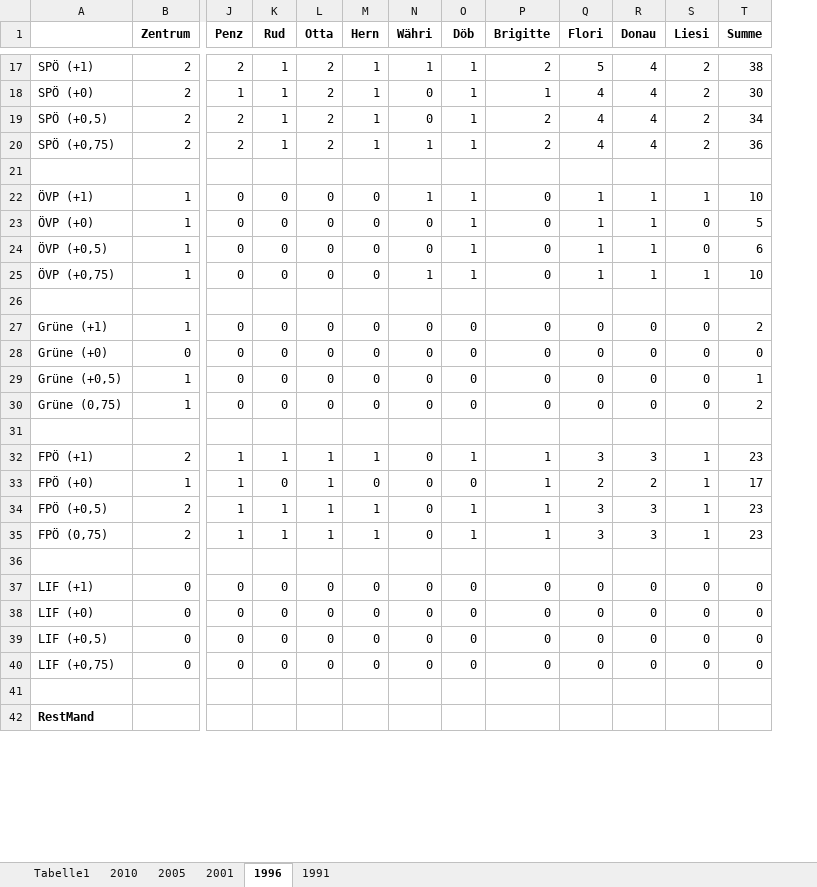
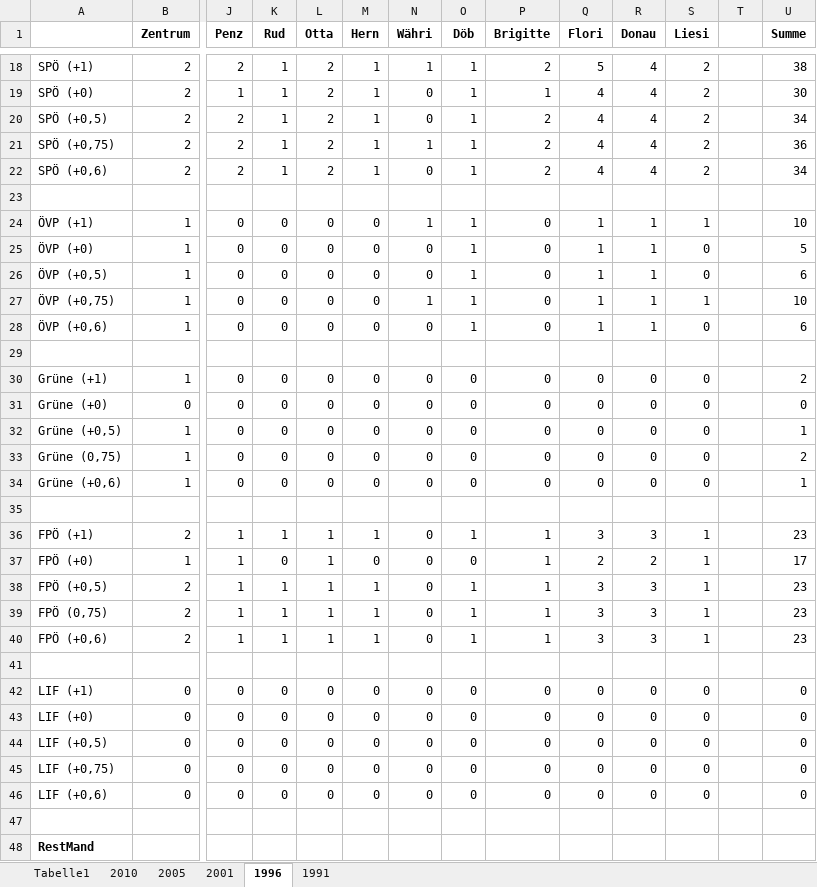
Before and after one commit to salx/Wienwahl, an Excel workbook: GR2010-1991.xlsx, sheet 1996, drawn as a sheet; only a part is shown, gaps mark what is left out; values as stored, in another font and other column widths than the file's, no borders; rows hold the shown columns only; the diff covers the shown part only; the diff names each change by its address in the sheet, - before the commit and + after, or states it on an @@ line.

```diff
--- a/GR2010-1991.xlsx (sheet 1996)
+++ b/GR2010-1991.xlsx (sheet 1996)
+column T, empty
+row 22: SPÖ (+0,6) | 2 | 2 | 1 | 2 | 1 | 0 | 1 | 2 | 4 | 4 | 2 |  | 34
+row 28: ÖVP (+0,6) | 1 | 0 | 0 | 0 | 0 | 0 | 1 | 0 | 1 | 1 | 0 |  | 6
+row 34: Grüne (+0,6) | 1 | 0 | 0 | 0 | 0 | 0 | 0 | 0 | 0 | 0 | 0 |  | 1
+row 40: FPÖ (+0,6) | 2 | 1 | 1 | 1 | 1 | 0 | 1 | 1 | 3 | 3 | 1 |  | 23
+row 46: LIF (+0,6) | 0 | 0 | 0 | 0 | 0 | 0 | 0 | 0 | 0 | 0 | 0 |  | 0
```
Also changed, not shown: 12 added rows elsewhere in this sheet, sheet 2005, sheet 2010, sheet 2001, formulas that keep their value, hidden cells, 6 other files.
